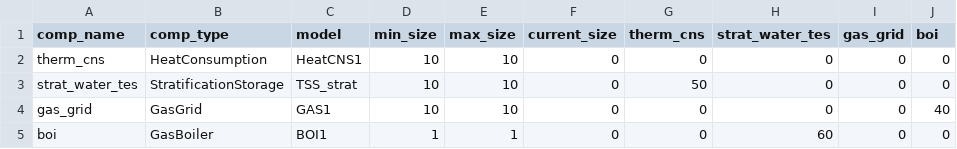
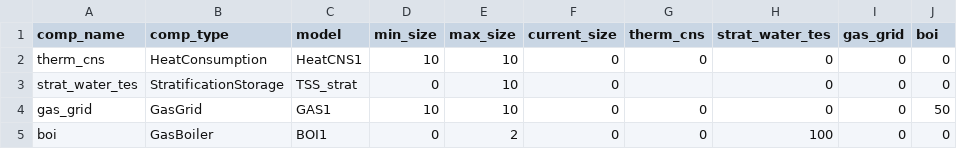
Before and after one commit to RWTH-EBC/BESDOT, a CSV file: data/topology/stratificationstorage.csv, drawn as a sheet.

```diff
--- a/data/topology/stratificationstorage.csv
+++ b/data/topology/stratificationstorage.csv
@@ -2,4 +2,4 @@ comp_name,comp_type,model,min_size,max_size,current_size,therm_cns,strat_water_t
 therm_cns,HeatConsumption,HeatCNS1,10,10,0,0,0,0,0
-strat_water_tes,StratificationStorage,TSS_strat,10,10,0,50,0,0,0
-gas_grid,GasGrid,GAS1,10,10,0,0,0,0,40
-boi,GasBoiler,BOI1,1,1,0,0,60,0,0
+strat_water_tes,StratificationStorage,TSS_strat,0,10,0,,0,0,0
+gas_grid,GasGrid,GAS1,10,10,0,0,0,0,50
+boi,GasBoiler,BOI1,0,2,0,0,100,0,0
```
Also changed, not shown: 5 other files.
